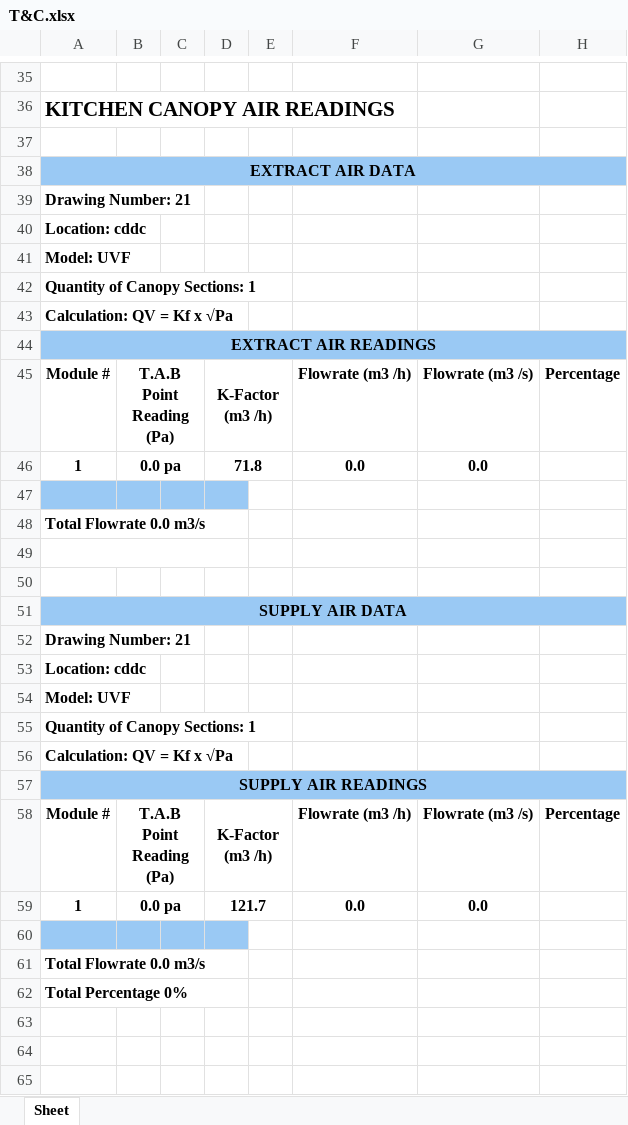
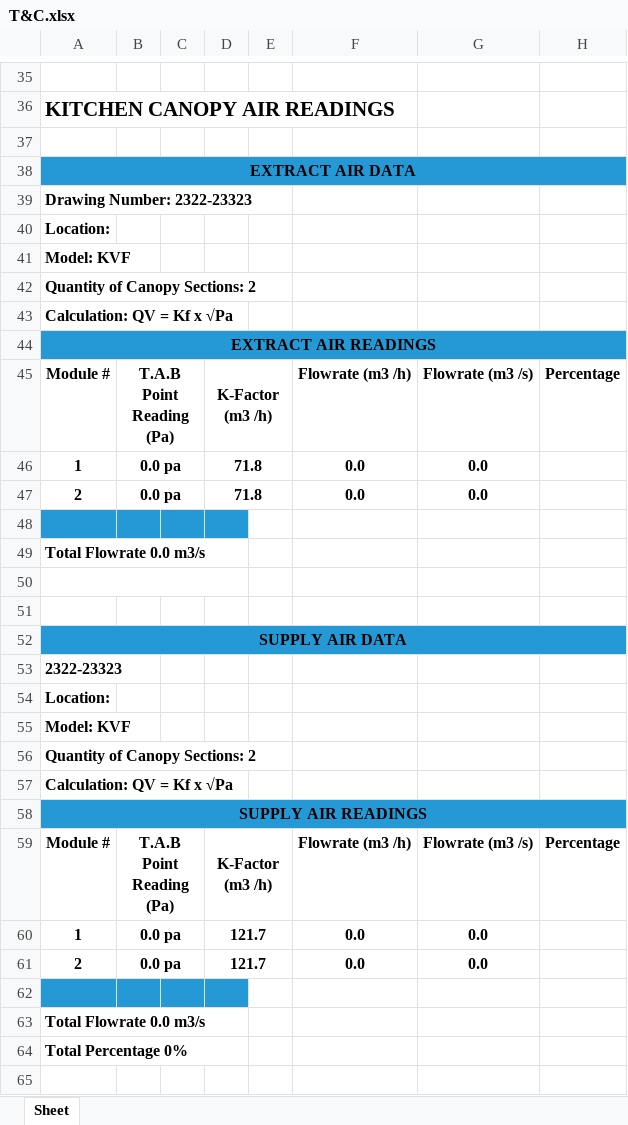
Before and after one commit to YazHunjul/HaltonUK2, an Excel workbook: T&C.xlsx, sheet Sheet, drawn as a sheet; only a part is shown, gaps mark what is left out; the shorter side is filled out with more unchanged rows; values as stored, in another font and other column widths than the file's, no borders; charts and pictures not drawn; addresses are those after the commit; the diff covers the shown part only; the diff names each change by its address in the sheet, - before the commit and + after, or states it on an @@ line.

```diff
--- a/T&C.xlsx (sheet Sheet)
+++ b/T&C.xlsx (sheet Sheet)
-A38 fill: #9AC9F4
+A38 fill: #2499D5
-B38:H38 fill: none
+B38:H38 fill: #2499D5
-A39: Drawing Number: 21
+A39: Drawing Number: 2322-23323
-A40: Location: cddc
+A40: Location:
-A41: Model: UVF
+A41: Model: KVF
-A42: Quantity of Canopy Sections: 1
+A42: Quantity of Canopy Sections: 2
-A44 fill: #9AC9F4
+A44 fill: #2499D5
+row 47: 2 | 0.0 pa |  | 71.8 |  | 0.0 | 0.0
-A48:D48 fill: #9AC9F4
+A48:D48 fill: #2499D5
-A52 fill: #9AC9F4
+A52 fill: #2499D5
-A53: Drawing Number: 21
+A53: 2322-23323
-A54: Location: cddc
+A54: Location:
-A55: Model: UVF
+A55: Model: KVF
-A56: Quantity of Canopy Sections: 1
+A56: Quantity of Canopy Sections: 2
-A58 fill: #9AC9F4
+A58 fill: #2499D5
+row 61: 2 | 0.0 pa |  | 121.7 |  | 0.0 | 0.0
-A62:D62 fill: #9AC9F4
+A62:D62 fill: #2499D5
```
Also changed, not shown: 22 added rows, 13 removed rows, 12 edited cells, cell formats and merged cells elsewhere in this sheet, charts or pictures, 6 other files.
